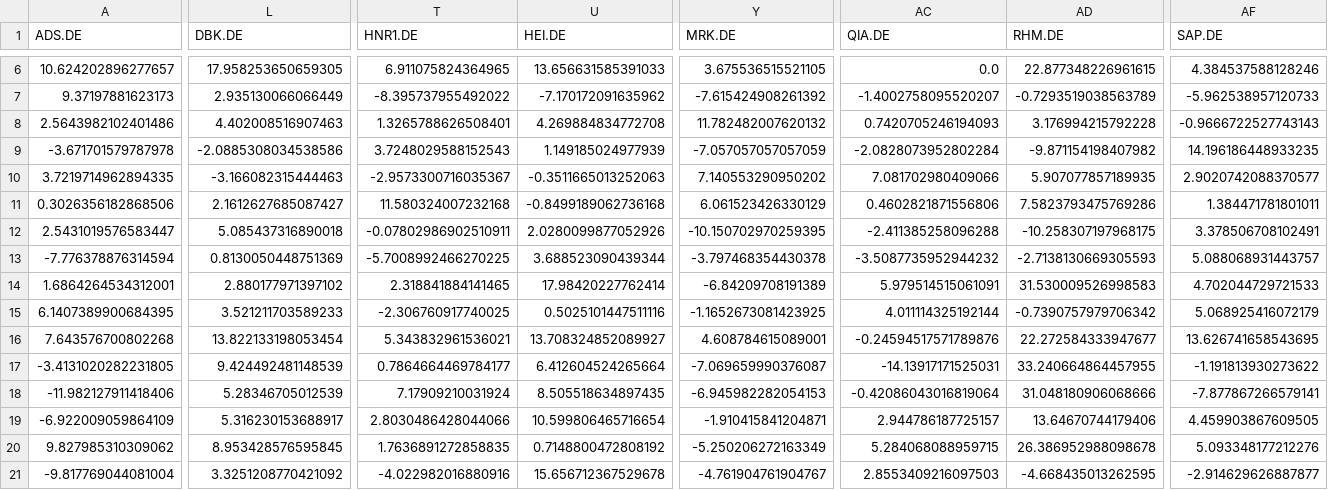
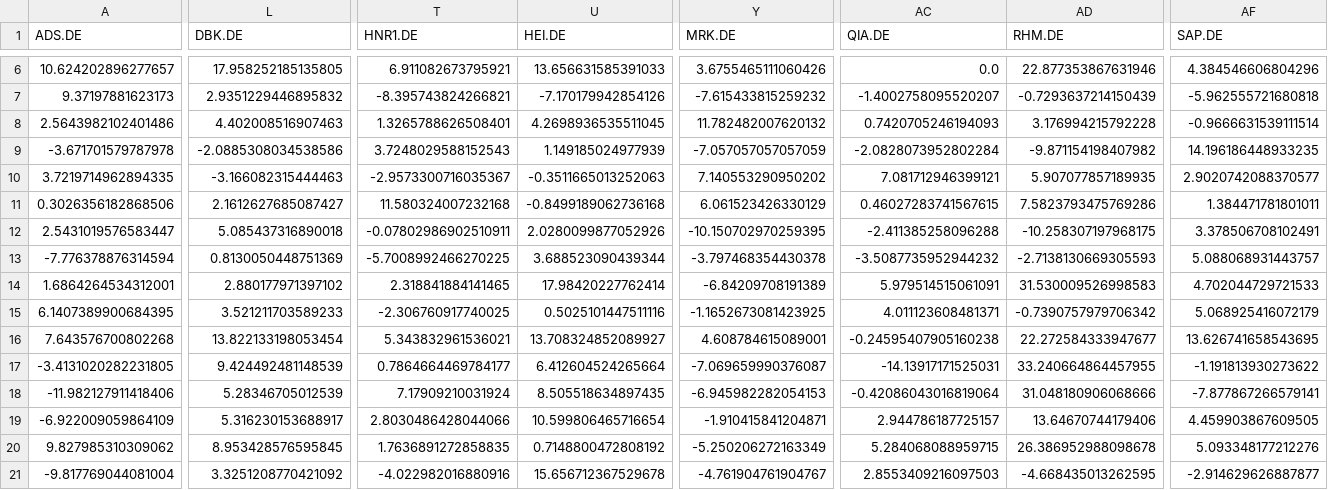
Before and after one commit to TebasMartinez/DA-DAX, a CSV file: data/monthly_returns.csv, drawn as a sheet; only a part is shown, gaps mark what is left out; the diff covers the shown part only; the diff names each change by its address in the sheet, - before the commit and + after, or states it on an @@ line.

```diff
--- a/data/monthly_returns.csv
+++ b/data/monthly_returns.csv
-L6 (DBK.DE): 17.958253650659305
+L6 (DBK.DE): 17.958252185135805
-T6 (HNR1.DE): 6.911075824364965
+T6 (HNR1.DE): 6.911082673795921
-Y6 (MRK.DE): 3.675536515521105
+Y6 (MRK.DE): 3.6755465111060426
-AD6 (RHM.DE): 22.877348226961615
+AD6 (RHM.DE): 22.877353867631946
-AF6 (SAP.DE): 4.384537588128246
+AF6 (SAP.DE): 4.384546606804296
-L7 (DBK.DE): 2.935130066066449
+L7 (DBK.DE): 2.9351229446895832
-T7 (HNR1.DE): -8.395737955492022
+T7 (HNR1.DE): -8.395743824266821
-U7 (HEI.DE): -7.170172091635962
+U7 (HEI.DE): -7.170179942854126
-Y7 (MRK.DE): -7.615424908261392
+Y7 (MRK.DE): -7.615433815259232
-AD7 (RHM.DE): -0.7293519038563789
+AD7 (RHM.DE): -0.7293637214150439
-AF7 (SAP.DE): -5.962538957120733
+AF7 (SAP.DE): -5.962555721680818
-U8 (HEI.DE): 4.269884834772708
+U8 (HEI.DE): 4.2698936535511045
-AF8 (SAP.DE): -0.9666722527743143
+AF8 (SAP.DE): -0.9666631539111514
-AC10 (QIA.DE): 7.081702980409066
+AC10 (QIA.DE): 7.081712946399121
-AC11 (QIA.DE): 0.4602821871556806
+AC11 (QIA.DE): 0.46027283741567615
-AC15 (QIA.DE): 4.011114325192144
+AC15 (QIA.DE): 4.011123608481371
-AC16 (QIA.DE): -0.24594517571789876
+AC16 (QIA.DE): -0.24595407905160238
```
Also changed, not shown: 64 edited cells elsewhere in this file, data/close_prices.csv, data/interest_rates.csv, 6 other files.
